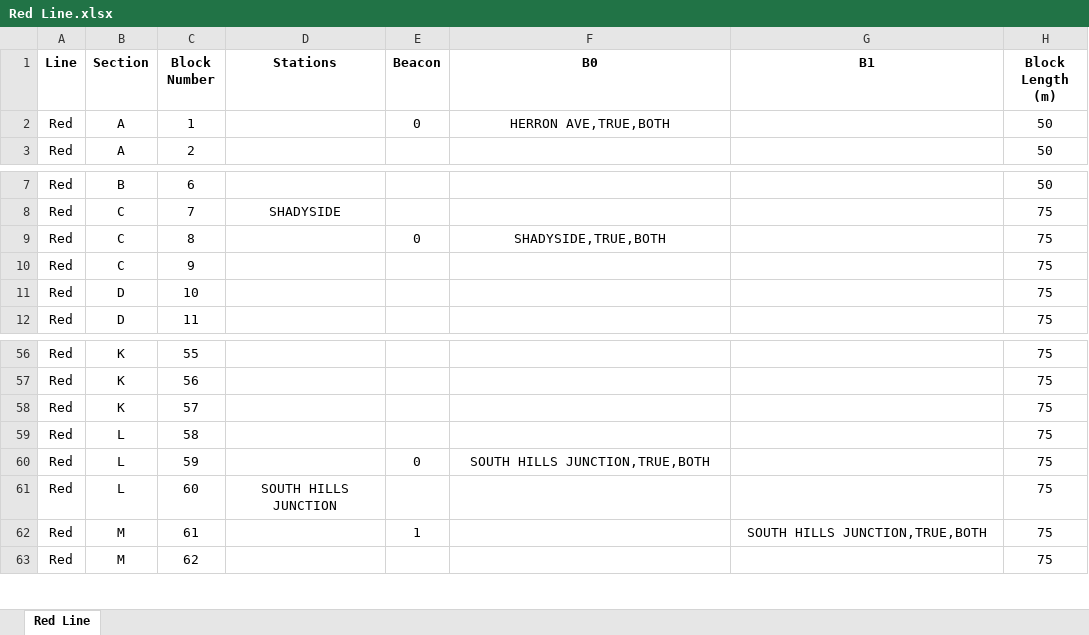
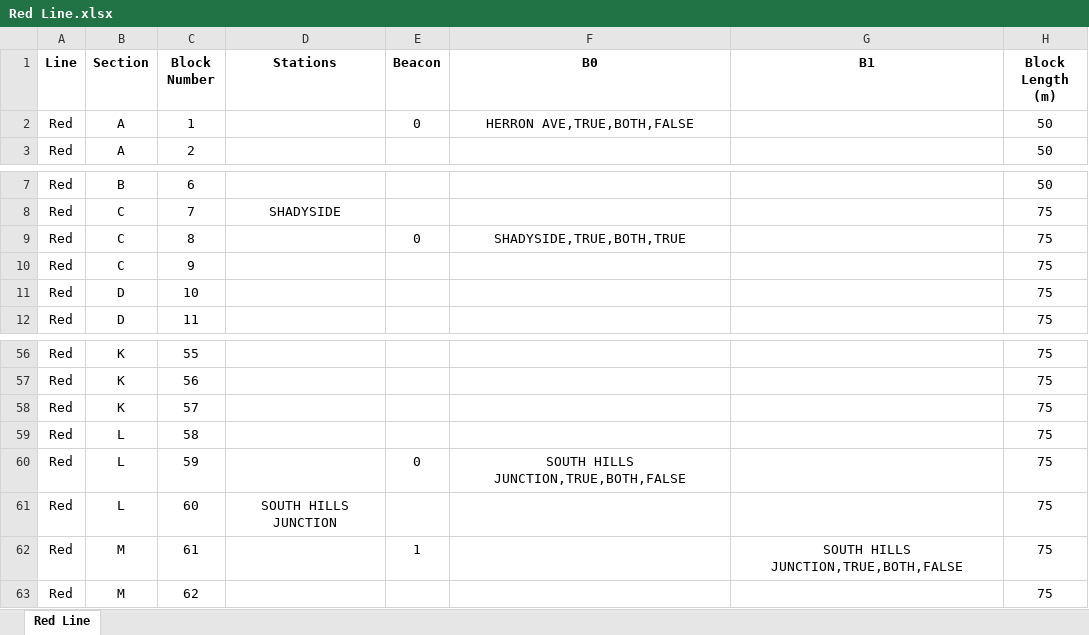
Before and after one commit to aet37/ECE1140-Project, an Excel workbook: resources/Red Line.xlsx, sheet Red Line, drawn as a sheet; only a part is shown, gaps mark what is left out; values as stored, in another font and other column widths than the file's, no borders; the diff covers the shown part only; the diff names each change by its address in the sheet, - before the commit and + after, or states it on an @@ line.

```diff
--- a/resources/Red Line.xlsx (sheet Red Line)
+++ b/resources/Red Line.xlsx (sheet Red Line)
-F2 (B0): HERRON AVE,TRUE,BOTH
+F2 (B0): HERRON AVE,TRUE,BOTH,FALSE
-F9 (B0): SHADYSIDE,TRUE,BOTH
+F9 (B0): SHADYSIDE,TRUE,BOTH,TRUE
-F60 (B0): SOUTH HILLS JUNCTION,TRUE,BOTH
+F60 (B0): SOUTH HILLS JUNCTION,TRUE,BOTH,FALSE
-G62 (B1): SOUTH HILLS JUNCTION,TRUE,BOTH
+G62 (B1): SOUTH HILLS JUNCTION,TRUE,BOTH,FALSE
```
Also changed, not shown: 11 edited cells elsewhere in this sheet, resources/Green Line.xlsx, 20 other files.
